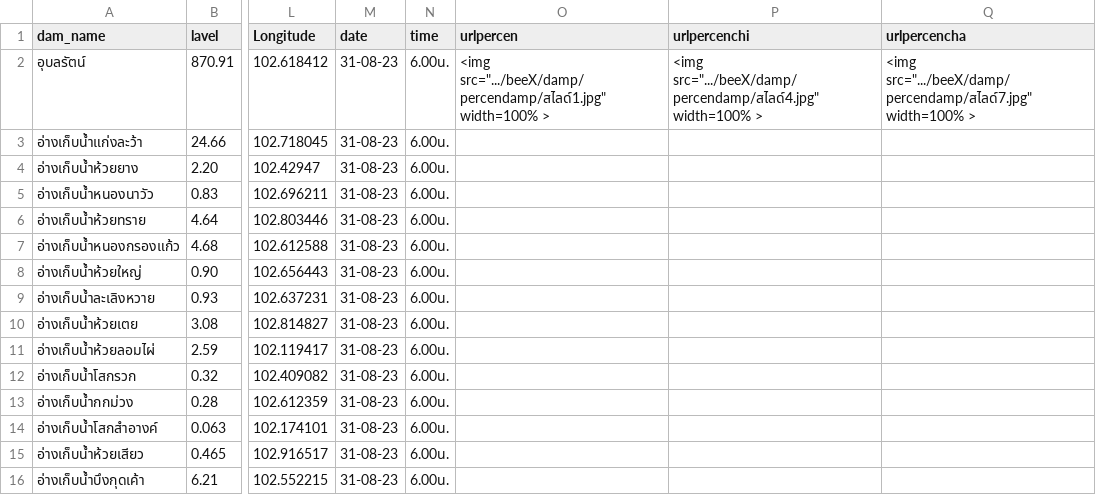
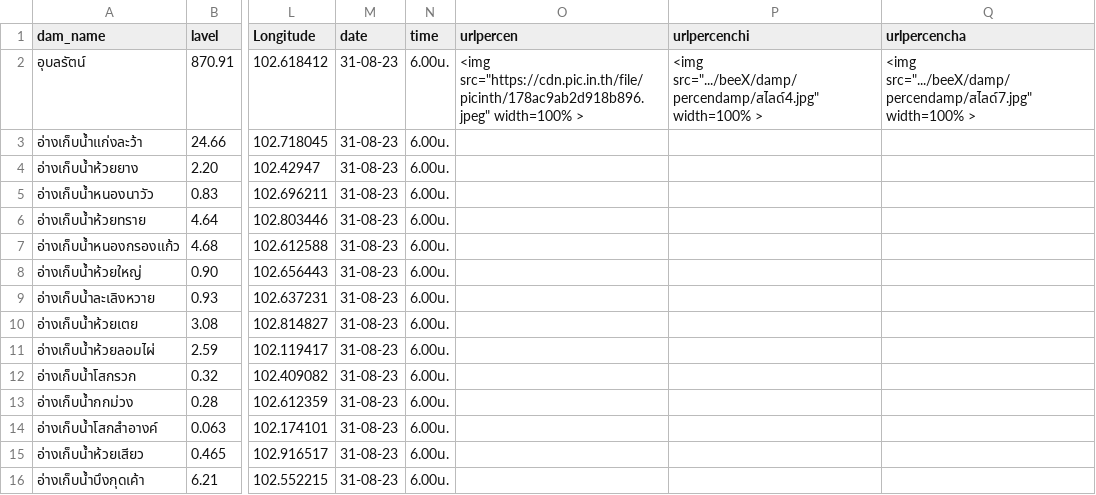
Before and after one commit to janeprapha/janemap, a CSV file: mapku.csv, drawn as a sheet; only a part is shown, gaps mark what is left out; the diff names each change by its address in the sheet, - before the commit and + after, or states it on an @@ line.

Commit message:
Add files via upload

```diff
--- a/mapku.csv
+++ b/mapku.csv
-O2 (urlpercen): <img src=".../beeX/damp/percendamp/สไลด์1.jpg" width=100% >
+O2 (urlpercen): <img src="https://cdn.pic.in.th/file/picinth/178ac9ab2d918b896.jpeg" width=100% >
```
